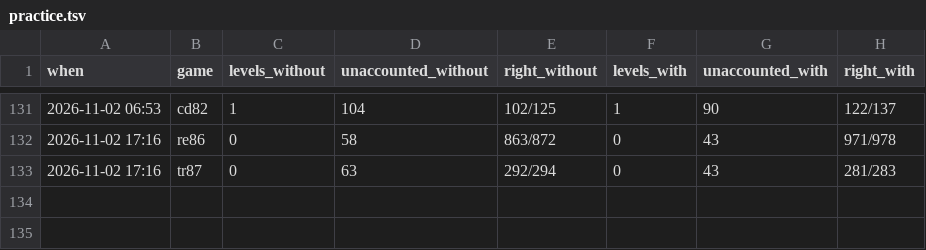
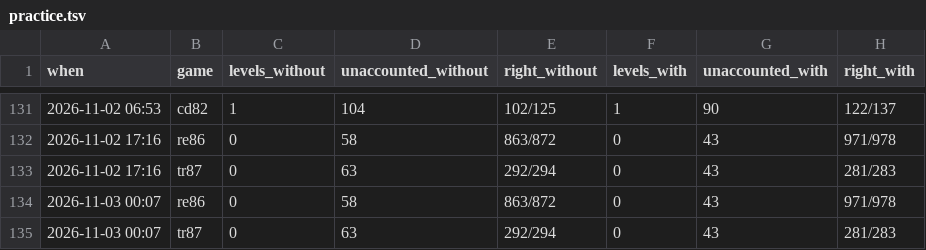
Before and after one commit to pra-ji-moh/ciall, a TSV file: child/practice.tsv, drawn as a sheet; only a part is shown, gaps mark what is left out.

```diff
--- a/child/practice.tsv
+++ b/child/practice.tsv
@@ -133 +133,3 @@ when	game	levels_without	unaccounted_without	right_without	levels_with	unaccount
 2026-11-02 17:16	tr87	0	63	292/294	0	43	281/283
+2026-11-03 00:07	re86	0	58	863/872	0	43	971/978
+2026-11-03 00:07	tr87	0	63	292/294	0	43	281/283
```
Also changed, not shown: child/archive.tsv, child/goal_kinds.tsv, 15 other files.
